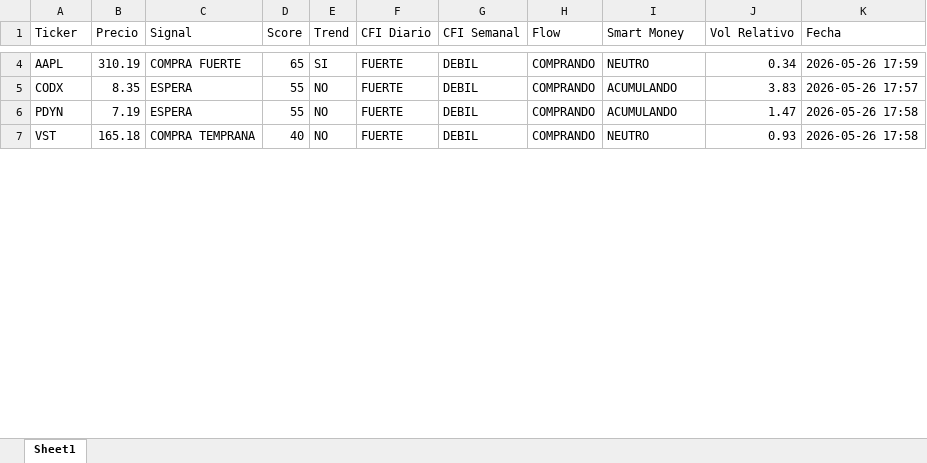
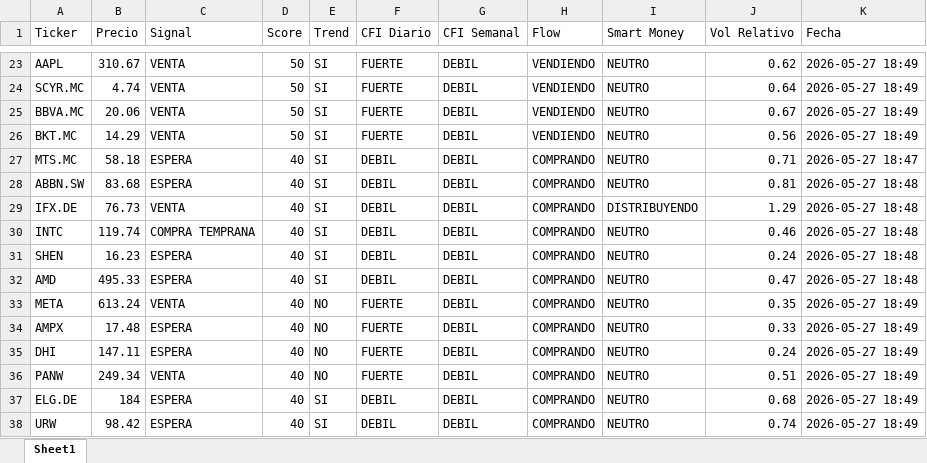
Before and after one commit to jac4806/PyTrader, an Excel workbook: SmartMoney_Screener.xlsx, sheet Sheet1, drawn as a sheet; only a part is shown, gaps mark what is left out; values as stored, in another font and other column widths than the file's, no borders; addresses are those after the commit; the diff covers the shown part only; the diff names each change by its address in the sheet, - before the commit and + after, or states it on an @@ line.

```diff
--- a/SmartMoney_Screener.xlsx (sheet Sheet1)
+++ b/SmartMoney_Screener.xlsx (sheet Sheet1)
-B23 (Precio): 310.19
+B23 (Precio): 310.67
-C23 (Signal): COMPRA FUERTE
+C23 (Signal): VENTA
-D23 (Score): 65
+D23 (Score): 50
-H23 (Flow): COMPRANDO
+H23 (Flow): VENDIENDO
-J23 (Vol Relativo): 0.34
+J23 (Vol Relativo): 0.62
-K23 (Fecha): 2026-05-26 17:59
+K23 (Fecha): 2026-05-27 18:49
+row 24: SCYR.MC | 4.74 | VENTA | 50 | SI | FUERTE | DEBIL | VENDIENDO | NEUTRO | 0.64 | 2026-05-27 18:49
+row 25: BBVA.MC | 20.06 | VENTA | 50 | SI | FUERTE | DEBIL | VENDIENDO | NEUTRO | 0.67 | 2026-05-27 18:49
+row 26: BKT.MC | 14.29 | VENTA | 50 | SI | FUERTE | DEBIL | VENDIENDO | NEUTRO | 0.56 | 2026-05-27 18:49
+row 27: MTS.MC | 58.18 | ESPERA | 40 | SI | DEBIL | DEBIL | COMPRANDO | NEUTRO | 0.71 | 2026-05-27 18:47
+row 28: ABBN.SW | 83.68 | ESPERA | 40 | SI | DEBIL | DEBIL | COMPRANDO | NEUTRO | 0.81 | 2026-05-27 18:48
+row 29: IFX.DE | 76.73 | VENTA | 40 | SI | DEBIL | DEBIL | COMPRANDO | DISTRIBUYENDO | 1.29 | 2026-05-27 18:48
+row 30: INTC | 119.74 | COMPRA TEMPRANA | 40 | SI | DEBIL | DEBIL | COMPRANDO | NEUTRO | 0.46 | 2026-05-27 18:48
+row 31: SHEN | 16.23 | ESPERA | 40 | SI | DEBIL | DEBIL | COMPRANDO | NEUTRO | 0.24 | 2026-05-27 18:48
+row 32: AMD | 495.33 | ESPERA | 40 | SI | DEBIL | DEBIL | COMPRANDO | NEUTRO | 0.47 | 2026-05-27 18:48
+row 33: META | 613.24 | VENTA | 40 | NO | FUERTE | DEBIL | COMPRANDO | NEUTRO | 0.35 | 2026-05-27 18:49
-A34 (Ticker): CODX
+A34 (Ticker): AMPX
-B34 (Precio): 8.35
+B34 (Precio): 17.48
-D34:D35 (Score): 55
+D34:D35 (Score): 40
-I34:I35 (Smart Money): ACUMULANDO
+I34:I35 (Smart Money): NEUTRO
-J34 (Vol Relativo): 3.83
+J34 (Vol Relativo): 0.33
-K34 (Fecha): 2026-05-26 17:57
+K34 (Fecha): 2026-05-27 18:49
-A35 (Ticker): PDYN
+A35 (Ticker): DHI
-B35 (Precio): 7.19
+B35 (Precio): 147.11
-J35 (Vol Relativo): 1.47
+J35 (Vol Relativo): 0.24
-K35:K36 (Fecha): 2026-05-26 17:58
+K35:K36 (Fecha): 2026-05-27 18:49
-A36 (Ticker): VST
+A36 (Ticker): PANW
-B36 (Precio): 165.18
+B36 (Precio): 249.34
-C36 (Signal): COMPRA TEMPRANA
+C36 (Signal): VENTA
-J36 (Vol Relativo): 0.93
+J36 (Vol Relativo): 0.51
+row 37: ELG.DE | 184 | ESPERA | 40 | SI | DEBIL | DEBIL | COMPRANDO | NEUTRO | 0.68 | 2026-05-27 18:49
+row 38: URW | 98.42 | ESPERA | 40 | SI | DEBIL | DEBIL | COMPRANDO | NEUTRO | 0.74 | 2026-05-27 18:49
```
Also changed, not shown: 55 added rows and 16 edited cells elsewhere in this sheet, 1 other file.
